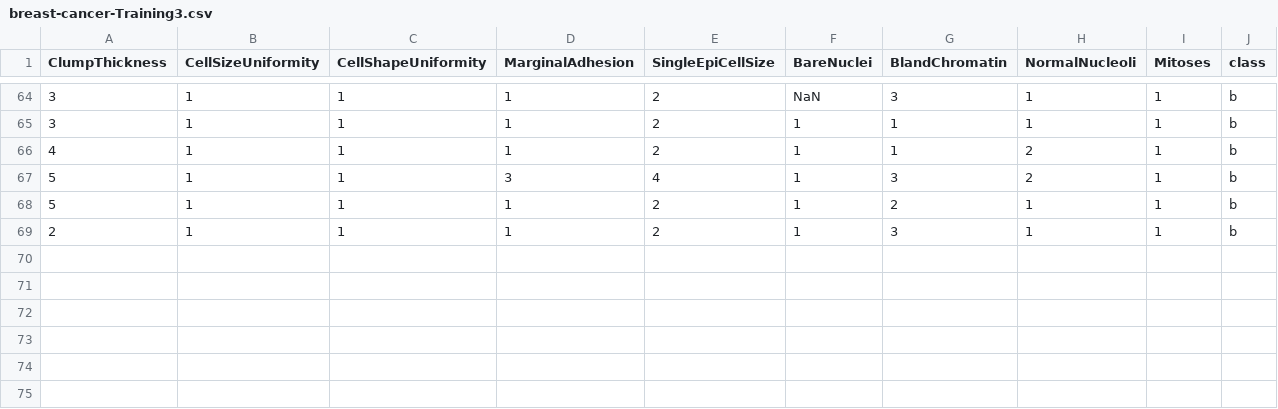
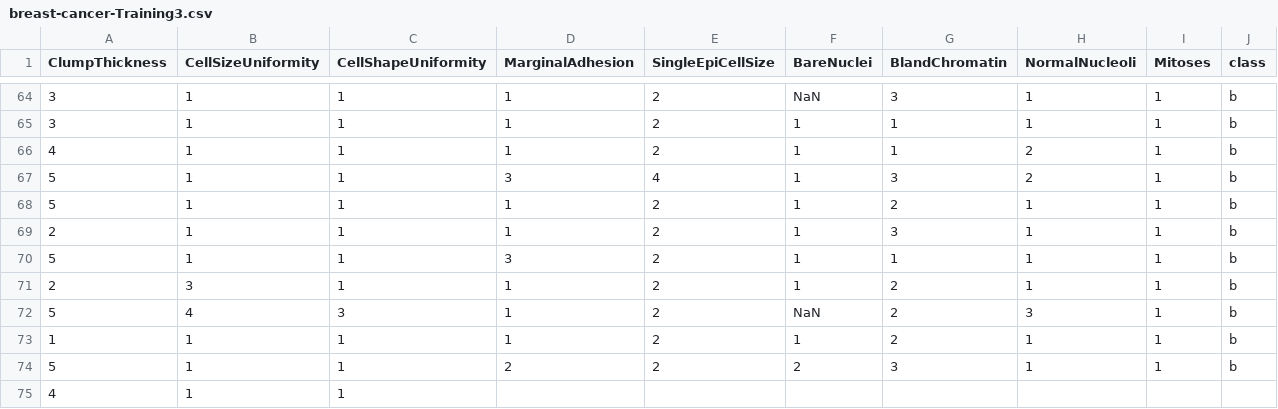
Before and after one commit to FatioSE/Kernel-PCA-DR, a CSV file: datasets/breast-cancer/breast-cancer-Training3.csv, drawn as a sheet; only a part is shown, gaps mark what is left out.

```diff
--- a/datasets/breast-cancer/breast-cancer-Training3.csv
+++ b/datasets/breast-cancer/breast-cancer-Training3.csv
@@ -69 +69,7 @@ ClumpThickness,CellSizeUniformity,CellShapeUniformity,MarginalAdhesion,SingleEpi
 2,1,1,1,2,1,3,1,1,b
+5,1,1,3,2,1,1,1,1,b
+2,3,1,1,2,1,2,1,1,b
+5,4,3,1,2,NaN,2,3,1,b
+1,1,1,1,2,1,2,1,1,b
+5,1,1,2,2,2,3,1,1,b
+4,1,1,
```
